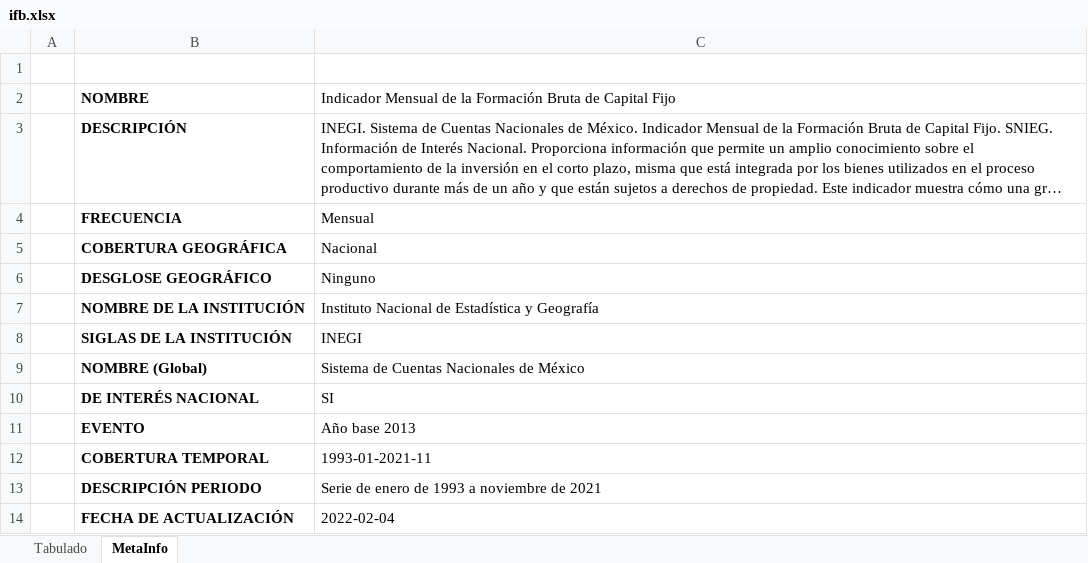
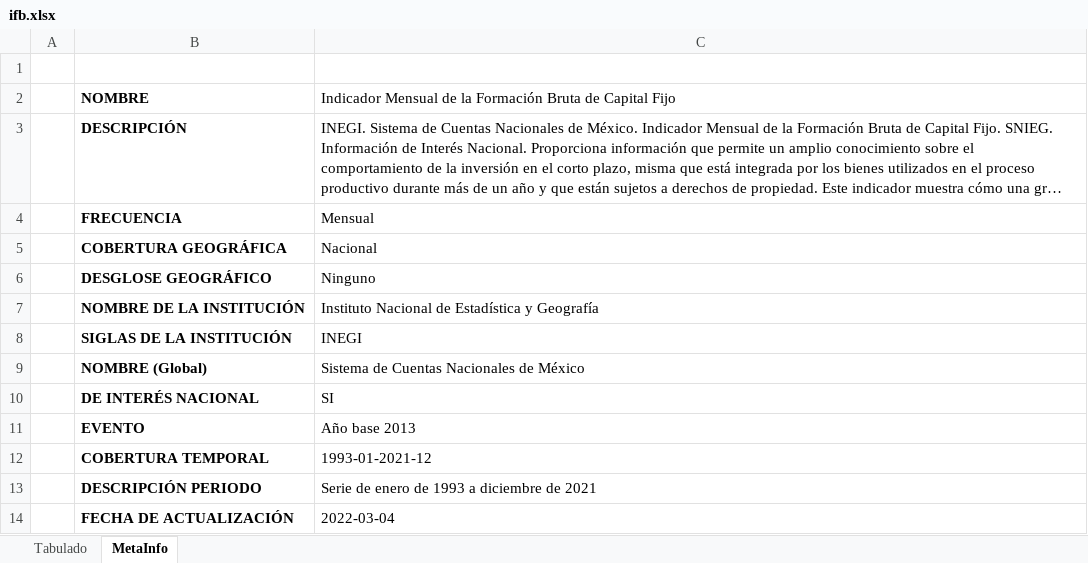
Before and after one commit to SymmetricSymplectic/AsApAnalytics, an Excel workbook: DATA/ifb.xlsx, sheet MetaInfo, drawn as a sheet; long unchanged cells end in …; values as stored, in another font and other column widths than the file's, no borders; the diff names each change by its address in the sheet, - before the commit and + after, or states it on an @@ line.

```diff
--- a/DATA/ifb.xlsx (sheet MetaInfo)
+++ b/DATA/ifb.xlsx (sheet MetaInfo)
-C12: 1993-01-2021-11
+C12: 1993-01-2021-12
-C13: Serie de enero de 1993 a noviembre de 2021
+C13: Serie de enero de 1993 a diciembre de 2021
-C14: 2022-02-04
+C14: 2022-03-04
```
Also changed, not shown: sheet Tabulado, DATA/ifbdesest.xlsx, 12 other files.
